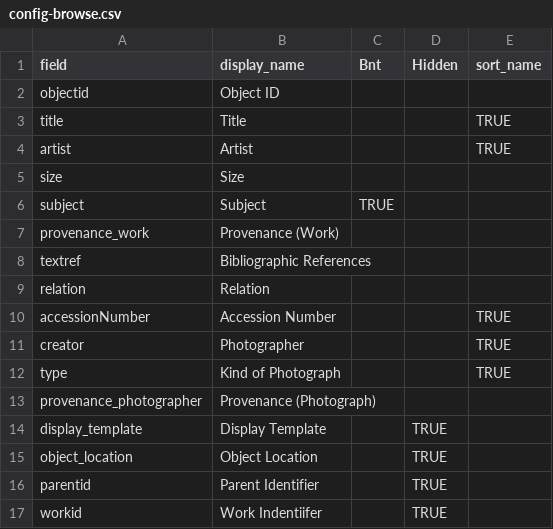
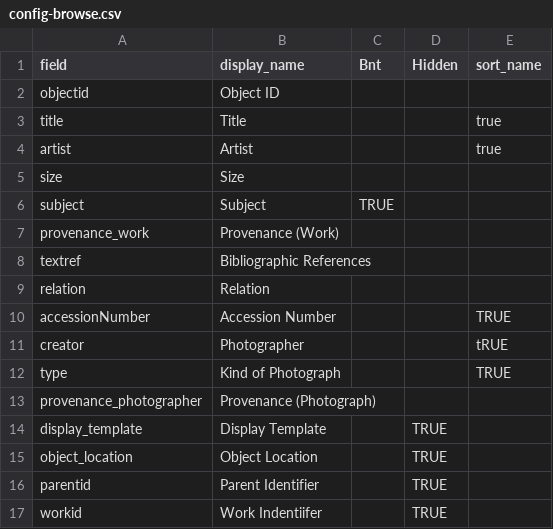
Before and after one commit to info663-sp24/team1, a CSV file: _data/config-browse.csv, drawn as a sheet.

Commit message:
Update config-browse.csv

```diff
--- a/_data/config-browse.csv
+++ b/_data/config-browse.csv
@@ -2,4 +2,4 @@ field,display_name,Bnt,Hidden,sort_name
 objectid,Object ID,,,
-title,Title,,,TRUE
-artist,Artist,,,TRUE
+title,Title,,,true
+artist,Artist,,,true
 size,Size,,,
@@ -10,3 +10,3 @@ relation,Relation,,,
 accessionNumber,Accession Number,,,TRUE
-creator,Photographer,,,TRUE
+creator,Photographer,,,tRUE
 type,Kind of Photograph,,,TRUE
```
